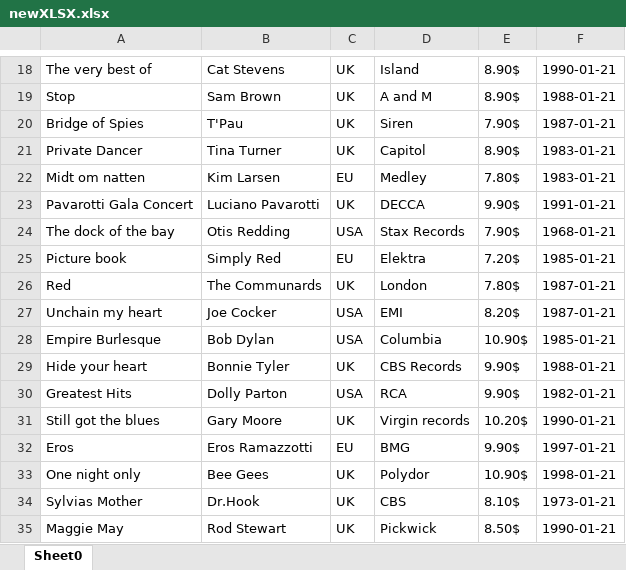
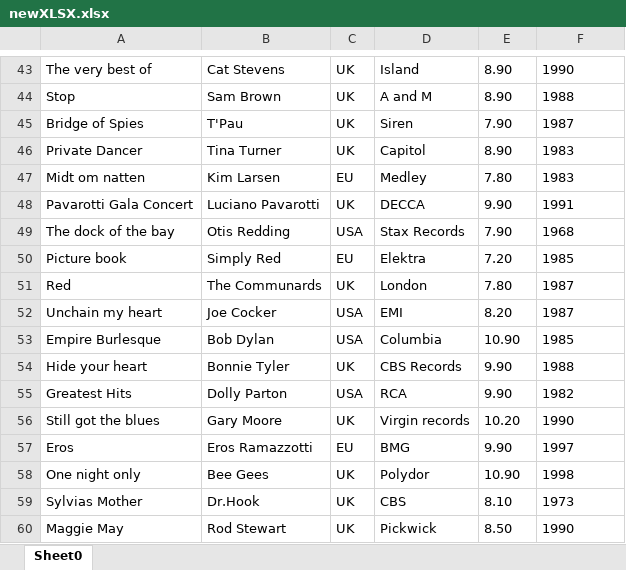
Before and after one commit to ZOkrutnyi/Practice5, an Excel workbook: newXLSX.xlsx, sheet Sheet0, drawn as a sheet; only a part is shown, gaps mark what is left out; values as stored, in another font and other column widths than the file's, no borders; addresses are those after the commit; the diff covers the shown part only; the diff names each change by its address in the sheet, - before the commit and + after, or states it on an @@ line.

```diff
--- a/newXLSX.xlsx (sheet Sheet0)
+++ b/newXLSX.xlsx (sheet Sheet0)
-E43:E44: 8.90$
+E43:E44: 8.90
-F43: 1990-01-21
+F43: 1990
-F44: 1988-01-21
+F44: 1988
-E45: 7.90$
+E45: 7.90
-F45: 1987-01-21
+F45: 1987
-E46: 8.90$
+E46: 8.90
-F46:F47: 1983-01-21
+F46:F47: 1983
-E47: 7.80$
+E47: 7.80
-E48: 9.90$
+E48: 9.90
-F48: 1991-01-21
+F48: 1991
-E49: 7.90$
+E49: 7.90
-F49: 1968-01-21
+F49: 1968
-E50: 7.20$
+E50: 7.20
-F50: 1985-01-21
+F50: 1985
-E51: 7.80$
+E51: 7.80
-F51:F52: 1987-01-21
+F51:F52: 1987
-E52: 8.20$
+E52: 8.20
-E53: 10.90$
+E53: 10.90
-F53: 1985-01-21
+F53: 1985
-E54:E55: 9.90$
+E54:E55: 9.90
-F54: 1988-01-21
+F54: 1988
-F55: 1982-01-21
+F55: 1982
-E56: 10.20$
+E56: 10.20
-F56: 1990-01-21
+F56: 1990
-E57: 9.90$
+E57: 9.90
-F57: 1997-01-21
+F57: 1997
-E58: 10.90$
+E58: 10.90
-F58: 1998-01-21
+F58: 1998
-E59: 8.10$
+E59: 8.10
-F59: 1973-01-21
+F59: 1973
-E60: 8.50$
+E60: 8.50
-F60: 1990-01-21
+F60: 1990
```
Also changed, not shown: 51 added rows and 70 edited cells elsewhere in this sheet, 21 other files.
